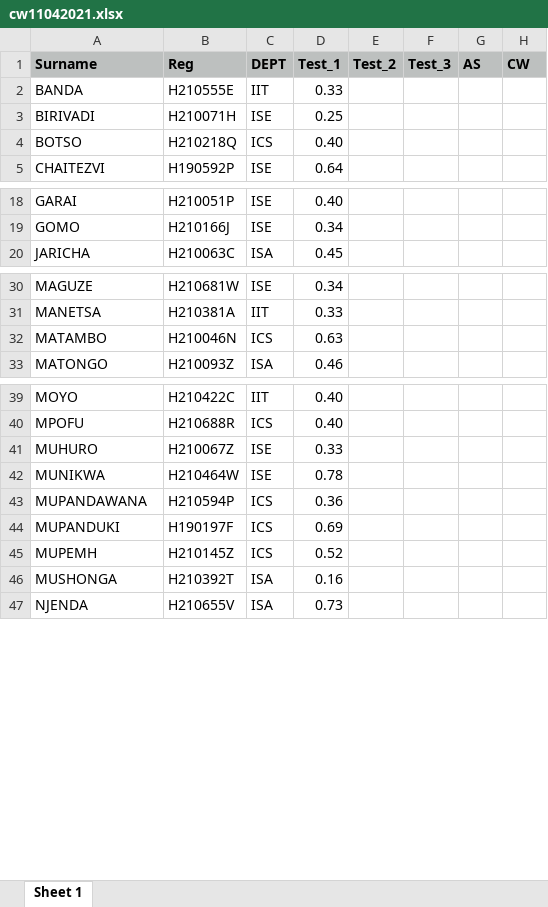
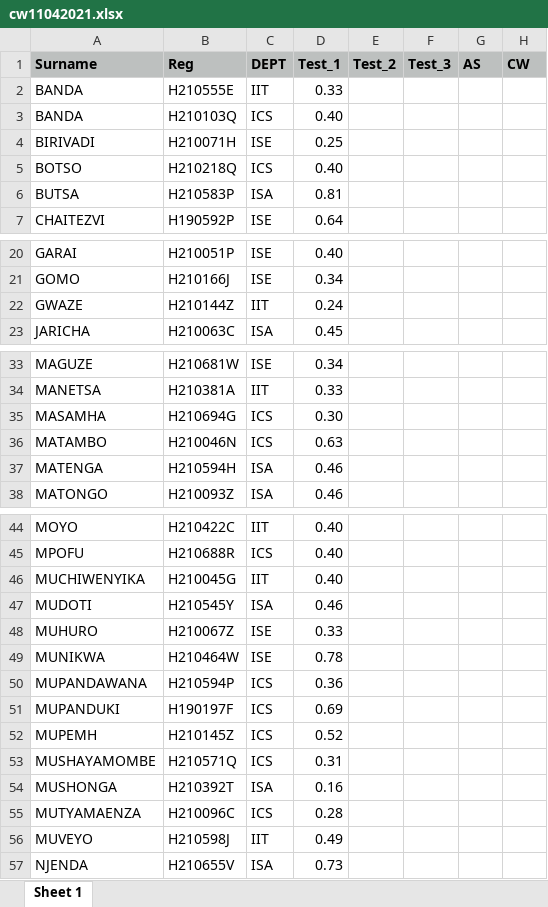
Before and after one commit to tnmutusva/course, an Excel workbook: cw11042021.xlsx, sheet Sheet 1, drawn as a sheet; only a part is shown, gaps mark what is left out; values as stored, in another font and other column widths than the file's, no borders; the diff covers the shown part only; the diff names each change by its address in the sheet, - before the commit and + after, or states it on an @@ line.

Commit message:
Update cw11042021.xlsx

```diff
--- a/cw11042021.xlsx (sheet Sheet 1)
+++ b/cw11042021.xlsx (sheet Sheet 1)
+row 3: BANDA | H210103Q | ICS | 0.40
+row 6: BUTSA | H210583P | ISA | 0.81
+row 22: GWAZE | H210144Z | IIT | 0.24
+row 35: MASAMHA | H210694G | ICS | 0.30
+row 37: MATENGA | H210594H | ISA | 0.46
+row 46: MUCHIWENYIKA | H210045G | IIT | 0.40
+row 47: MUDOTI | H210545Y | ISA | 0.46
+row 53: MUSHAYAMOMBE | H210571Q | ICS | 0.31
+row 55: MUTYAMAENZA | H210096C | ICS | 0.28
+row 56: MUVEYO | H210598J | IIT | 0.49
```
Also changed, not shown: 2 added rows elsewhere in this sheet.
